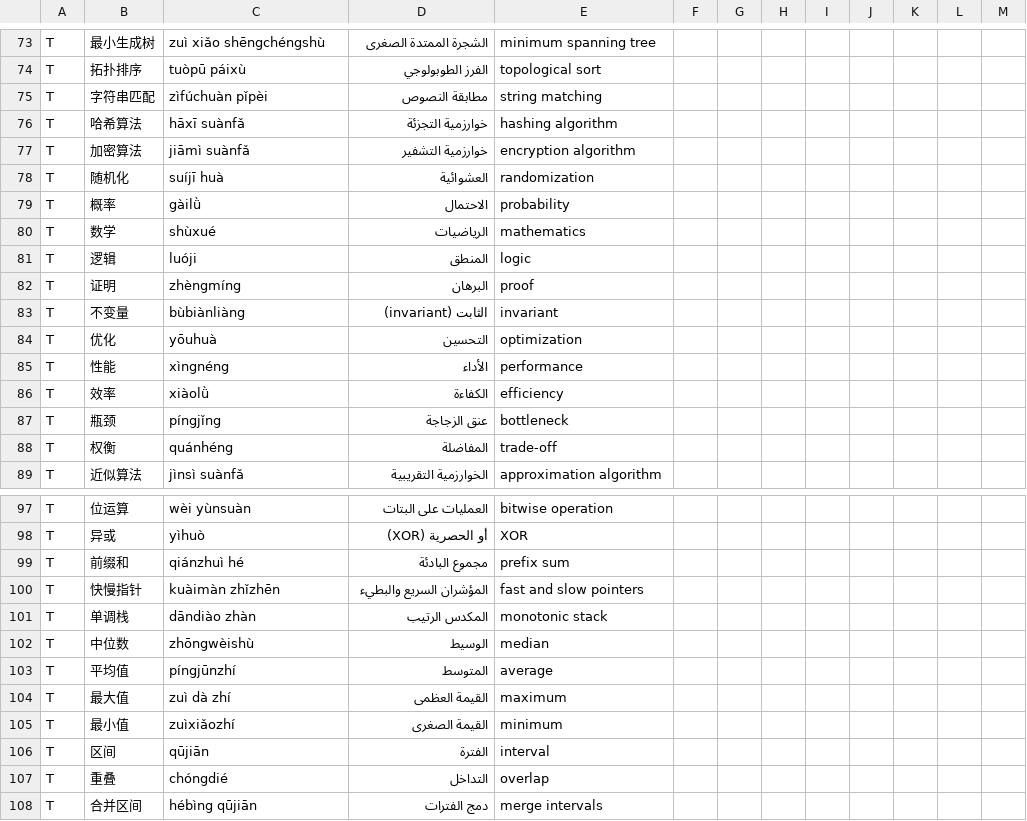
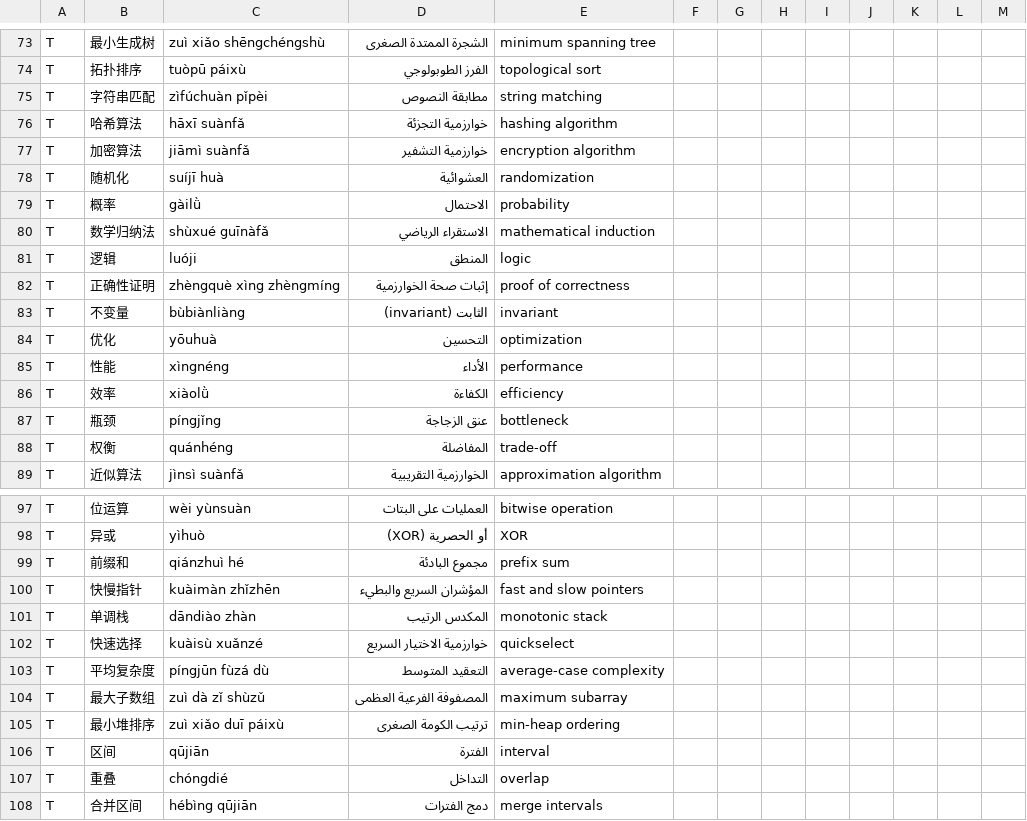
Before and after one commit to KinzhalLTD/hanzi-path, a TSV file: content/mod_9_03_se-algo.tsv, drawn as a sheet; only a part is shown, gaps mark what is left out.

```diff
--- a/content/mod_9_03_se-algo.tsv
+++ b/content/mod_9_03_se-algo.tsv
@@ -79,5 +79,5 @@ T|随机化|suíjī huà|العشوائية|randomization
 T|概率|gàilǜ|الاحتمال|probability
-T|数学|shùxué|الرياضيات|mathematics
+T|数学归纳法|shùxué guīnàfǎ|الاستقراء الرياضي|mathematical induction
 T|逻辑|luóji|المنطق|logic
-T|证明|zhèngmíng|البرهان|proof
+T|正确性证明|zhèngquè xìng zhèngmíng|إثبات صحة الخوارزمية|proof of correctness
 T|不变量|bùbiànliàng|الثابت (invariant)|invariant
@@ -101,6 +101,6 @@ T|快慢指针|kuàimàn zhǐzhēn|المؤشران السريع والبطيء|
 T|单调栈|dāndiào zhàn|المكدس الرتيب|monotonic stack
-T|中位数|zhōngwèishù|الوسيط|median
-T|平均值|píngjūnzhí|المتوسط|average
-T|最大值|zuì dà zhí|القيمة العظمى|maximum
-T|最小值|zuìxiǎozhí|القيمة الصغرى|minimum
+T|快速选择|kuàisù xuǎnzé|خوارزمية الاختيار السريع|quickselect
+T|平均复杂度|píngjūn fùzá dù|التعقيد المتوسط|average-case complexity
+T|最大子数组|zuì dà zǐ shùzǔ|المصفوفة الفرعية العظمى|maximum subarray
+T|最小堆排序|zuì xiǎo duī páixù|ترتيب الكومة الصغرى|min-heap ordering
 T|区间|qūjiān|الفترة|interval
```
Also changed, not shown: content/mod_9_01_se-fund.tsv, content/mod_9_06_se-git.tsv, 26 other files.
